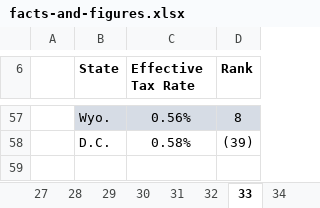
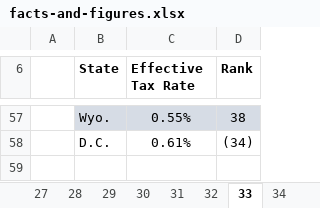
Before and after one commit to TaxFoundation/facts-and-figures-web, an Excel workbook: src/data/facts-and-figures.xlsx, sheet 33, drawn as a sheet; only a part is shown, gaps mark what is left out; values as stored, in another font and other column widths than the file's, no borders; the diff covers the shown part only; the diff names each change by its address in the sheet, - before the commit and + after, or states it on an @@ line.

```diff
--- a/src/data/facts-and-figures.xlsx (sheet 33)
+++ b/src/data/facts-and-figures.xlsx (sheet 33)
-C57 (Effective Tax Rate): 0.56%
+C57 (Effective Tax Rate): 0.55%
-D57 (Rank): 8
+D57 (Rank): 38
-C58 (Effective Tax Rate): 0.58%
+C58 (Effective Tax Rate): 0.61%
-D58 (Rank): (39)
+D58 (Rank): (34)
```
Also changed, not shown: 95 edited cells elsewhere in this sheet.
